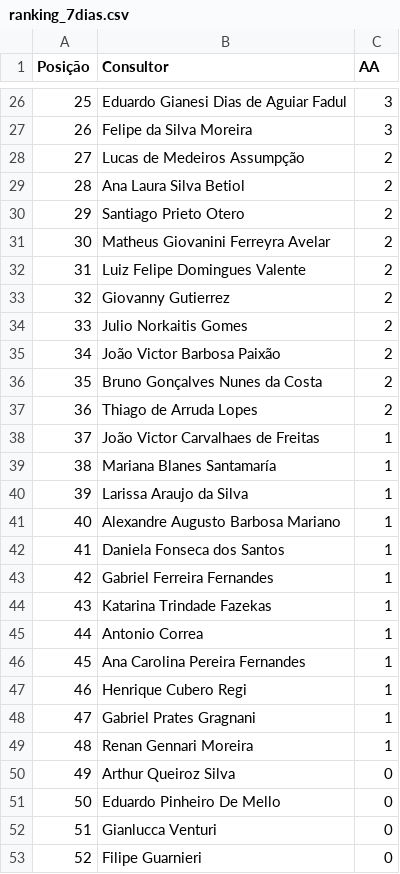
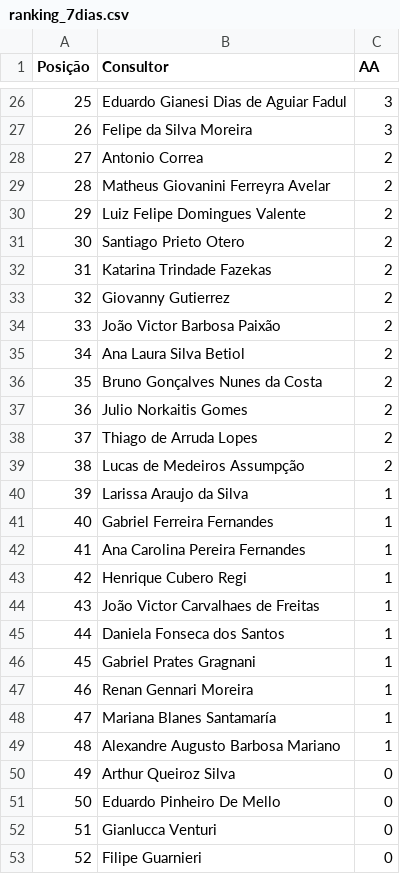
Before and after one commit to sprietootero/gestaoavista-sp1, a CSV file: ranking_7dias.csv, drawn as a sheet; only a part is shown, gaps mark what is left out; the diff names each change by its address in the sheet, - before the commit and + after, or states it on an @@ line.

```diff
--- a/ranking_7dias.csv
+++ b/ranking_7dias.csv
-B28 (Consultor): Lucas de Medeiros Assumpção
+B28 (Consultor): Antonio Correa
-B29 (Consultor): Ana Laura Silva Betiol
+B29 (Consultor): Matheus Giovanini Ferreyra Avelar
-B30 (Consultor): Santiago Prieto Otero
+B30 (Consultor): Luiz Felipe Domingues Valente
-B31 (Consultor): Matheus Giovanini Ferreyra Avelar
+B31 (Consultor): Santiago Prieto Otero
-B32 (Consultor): Luiz Felipe Domingues Valente
+B32 (Consultor): Katarina Trindade Fazekas
-B34 (Consultor): Julio Norkaitis Gomes
+B34 (Consultor): João Victor Barbosa Paixão
-B35 (Consultor): João Victor Barbosa Paixão
+B35 (Consultor): Ana Laura Silva Betiol
-B37 (Consultor): Thiago de Arruda Lopes
+B37 (Consultor): Julio Norkaitis Gomes
-B38 (Consultor): João Victor Carvalhaes de Freitas
+B38 (Consultor): Thiago de Arruda Lopes
-C38:C39 (AA): 1
+C38:C39 (AA): 2
-B39 (Consultor): Mariana Blanes Santamaría
+B39 (Consultor): Lucas de Medeiros Assumpção
-B41 (Consultor): Alexandre Augusto Barbosa Mariano
+B41 (Consultor): Gabriel Ferreira Fernandes
-B42 (Consultor): Daniela Fonseca dos Santos
+B42 (Consultor): Ana Carolina Pereira Fernandes
-B43 (Consultor): Gabriel Ferreira Fernandes
+B43 (Consultor): Henrique Cubero Regi
-B44 (Consultor): Katarina Trindade Fazekas
+B44 (Consultor): João Victor Carvalhaes de Freitas
-B45 (Consultor): Antonio Correa
+B45 (Consultor): Daniela Fonseca dos Santos
-B46 (Consultor): Ana Carolina Pereira Fernandes
+B46 (Consultor): Gabriel Prates Gragnani
-B47 (Consultor): Henrique Cubero Regi
+B47 (Consultor): Renan Gennari Moreira
-B48 (Consultor): Gabriel Prates Gragnani
+B48 (Consultor): Mariana Blanes Santamaría
-B49 (Consultor): Renan Gennari Moreira
+B49 (Consultor): Alexandre Augusto Barbosa Mariano
```
Also changed, not shown: dados_extraidos.csv, ranking_muapd.csv.
